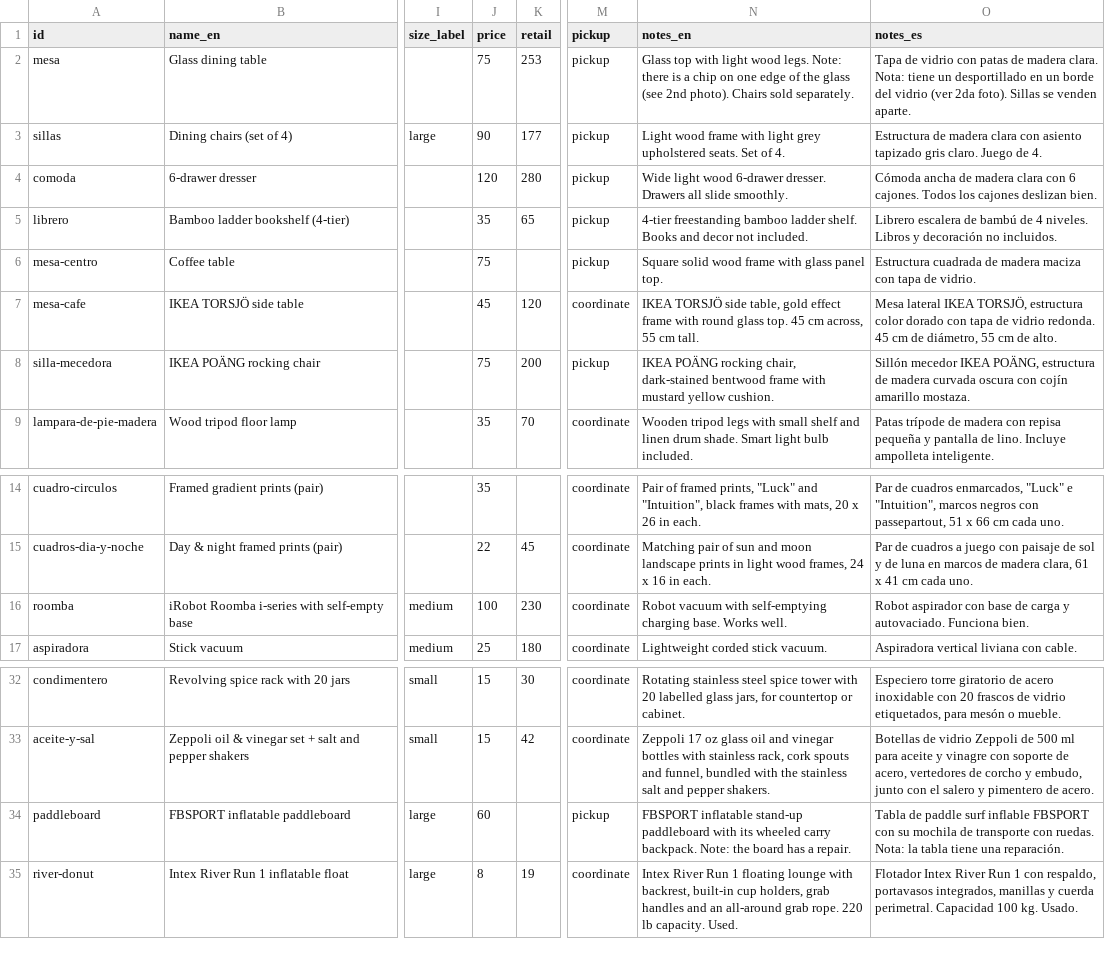
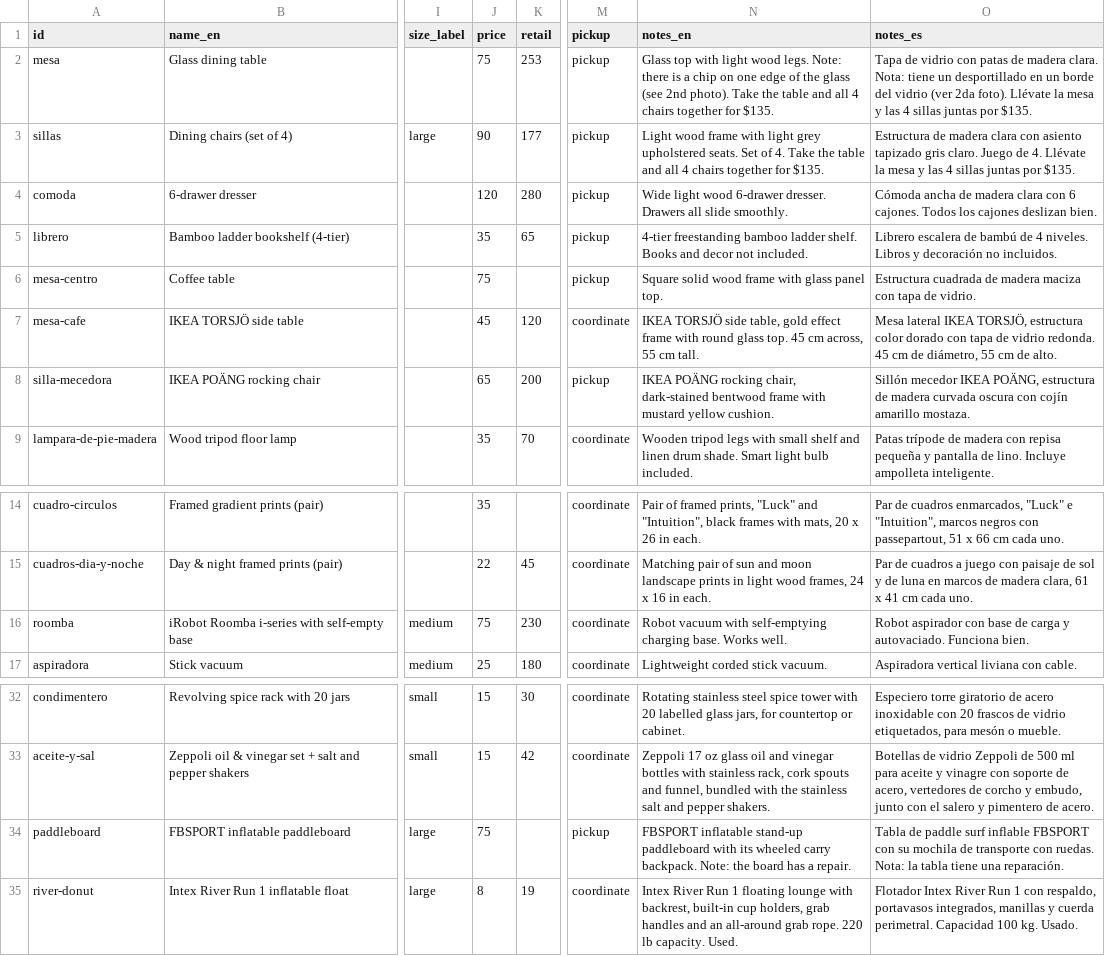
Before and after one commit to rhanuch/venta, a CSV file: catalog.csv, drawn as a sheet; only a part is shown, gaps mark what is left out; the diff names each change by its address in the sheet, - before the commit and + after, or states it on an @@ line.

```diff
--- a/catalog.csv
+++ b/catalog.csv
-N2 (notes_en): …2nd photo). Chairs sold separately.
+N2 (notes_en): …2nd photo). Take the table and all 4 chairs together for $135.
-O2 (notes_es): …2da foto). Sillas se venden aparte.
+O2 (notes_es): …2da foto). Llévate la mesa y las 4 sillas juntas por $135.
-N3 (notes_en): …of 4.
+N3 (notes_en): …of 4. Take the table and all 4 chairs together for $135.
-O3 (notes_es): …de 4.
+O3 (notes_es): …de 4. Llévate la mesa y las 4 sillas juntas por $135.
-J8 (price): 75
+J8 (price): 65
-J16 (price): 100
+J16 (price): 75
-J34 (price): 60
+J34 (price): 75
```
Also changed, not shown: docs/catalog.csv.
